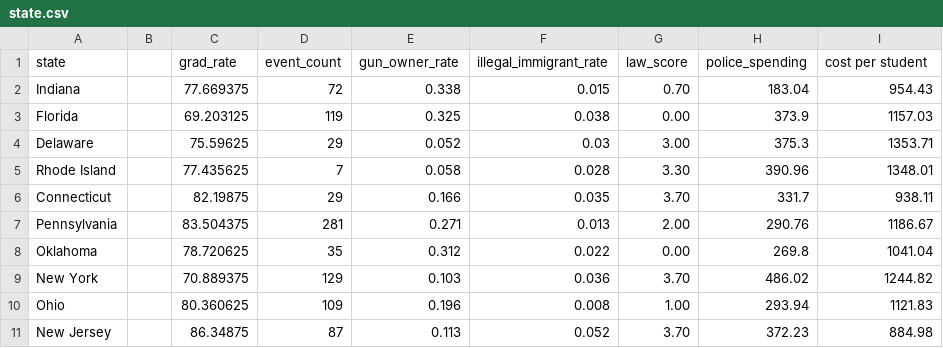
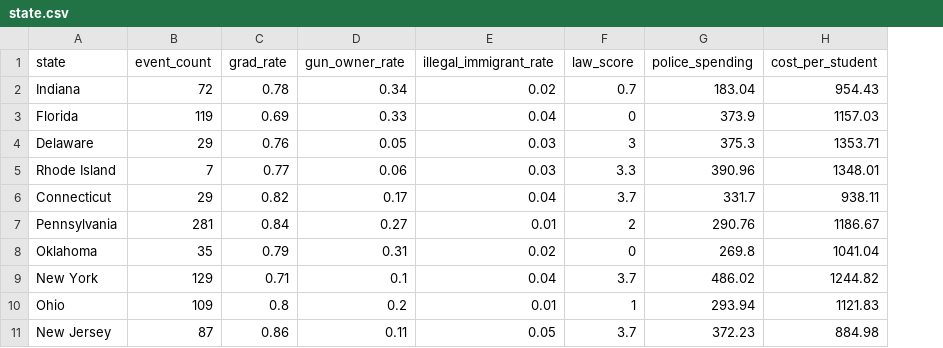
Before and after one commit to mollah96/projetBigData, a CSV file: 1_treat/state.csv, drawn as a sheet; only a part is shown; removed rows and columns are numbered as before the commit, all else as after; the diff covers the shown part only; the diff names each change by its address in the sheet, - before the commit and + after, or states it on an @@ line.

```diff
--- a/1_treat/state.csv
+++ b/1_treat/state.csv
-column B, empty
-column C (grad_rate), rows 2-11: 77.669375 | 69.203125 | 75.59625 | 77.435625 | 82.19875 | 83.504375 | 78.720625 | 70.889375 | 80.360625 | 86.34875
+column C (grad_rate), rows 2-11: 0.78 | 0.69 | 0.76 | 0.77 | 0.82 | 0.84 | 0.79 | 0.71 | 0.8 | 0.86
-H1: cost per student
+H1: cost_per_student
-D2 (gun_owner_rate): 0.338
+D2 (gun_owner_rate): 0.34
-E2 (illegal_immigrant_rate): 0.015
+E2 (illegal_immigrant_rate): 0.02
-F2 (law_score): 0.70
+F2 (law_score): 0.7
-D3 (gun_owner_rate): 0.325
+D3 (gun_owner_rate): 0.33
-E3 (illegal_immigrant_rate): 0.038
+E3 (illegal_immigrant_rate): 0.04
-F3 (law_score): 0.00
+F3 (law_score): 0
-D4 (gun_owner_rate): 0.052
+D4 (gun_owner_rate): 0.05
-F4 (law_score): 3.00
+F4 (law_score): 3
-D5 (gun_owner_rate): 0.058
+D5 (gun_owner_rate): 0.06
-E5 (illegal_immigrant_rate): 0.028
+E5 (illegal_immigrant_rate): 0.03
-F5 (law_score): 3.30
+F5 (law_score): 3.3
-D6 (gun_owner_rate): 0.166
+D6 (gun_owner_rate): 0.17
-E6 (illegal_immigrant_rate): 0.035
+E6 (illegal_immigrant_rate): 0.04
-F6 (law_score): 3.70
+F6 (law_score): 3.7
-D7 (gun_owner_rate): 0.271
+D7 (gun_owner_rate): 0.27
-E7 (illegal_immigrant_rate): 0.013
+E7 (illegal_immigrant_rate): 0.01
-F7 (law_score): 2.00
+F7 (law_score): 2
-D8 (gun_owner_rate): 0.312
+D8 (gun_owner_rate): 0.31
-E8 (illegal_immigrant_rate): 0.022
+E8 (illegal_immigrant_rate): 0.02
-F8 (law_score): 0.00
+F8 (law_score): 0
-D9 (gun_owner_rate): 0.103
+D9 (gun_owner_rate): 0.1
-E9 (illegal_immigrant_rate): 0.036
+E9 (illegal_immigrant_rate): 0.04
-F9 (law_score): 3.70
+F9 (law_score): 3.7
-D10 (gun_owner_rate): 0.196
+D10 (gun_owner_rate): 0.2
-E10 (illegal_immigrant_rate): 0.008
+E10 (illegal_immigrant_rate): 0.01
-F10 (law_score): 1.00
+F10 (law_score): 1
-D11 (gun_owner_rate): 0.113
+D11 (gun_owner_rate): 0.11
-E11 (illegal_immigrant_rate): 0.052
+E11 (illegal_immigrant_rate): 0.05
-F11 (law_score): 3.70
+F11 (law_score): 3.7
```
Also changed, not shown: 107 edited cells elsewhere in this file, 5 other files.
